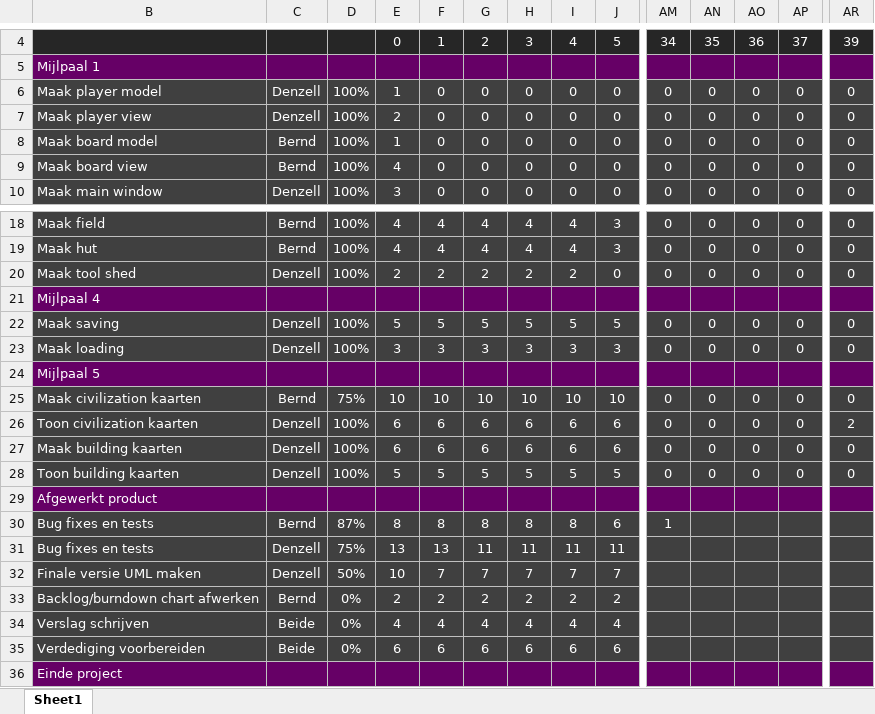
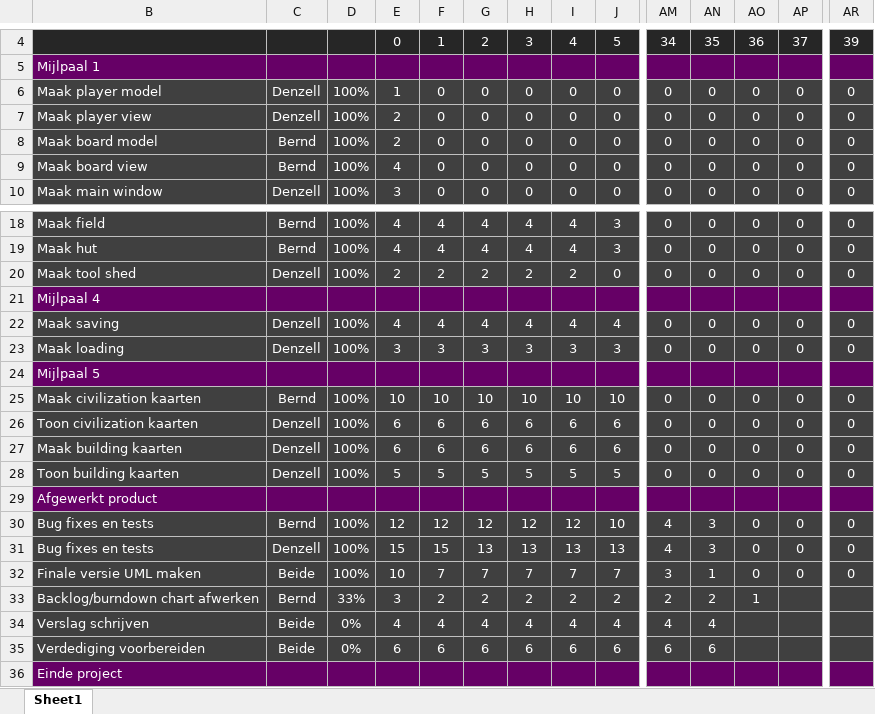
Before and after one commit to Scuffed-Boardgames/Qt-StoneAge, an Excel workbook: backlog_project.xlsx, sheet Sheet1, drawn as a sheet; only a part is shown, gaps mark what is left out; values as stored, in another font and other column widths than the file's, no borders; charts and pictures not drawn; removed rows and columns are numbered as before the commit, all else as after; rows hold the shown columns only; the diff covers the shown part only; the diff names each change by its address in the sheet, - before the commit and + after, or states it on an @@ line.

Commit message:
Update backlog_project.xlsx

```diff
--- a/backlog_project.xlsx (sheet Sheet1)
+++ b/backlog_project.xlsx (sheet Sheet1)
-E8: 1
+E8: 2
-E22: 5
+E22: 4
-F22: 5
+F22: 4
-G22: 5
+G22: 4
-H22: 5
+H22: 4
-I22: 5
+I22: 4
-J22: 5
+J22: 4
-D25: 75%
+D25: 100%
-AR26: 2
+AR26: 0
-row 30: Bug fixes en tests | Bernd | 87% | 8 | 8 | 8 | 8 | 8 | 6 | 1
-row 31: Bug fixes en tests | Denzell | 75% | 13 | 13 | 11 | 11 | 11 | 11
+row 30: Bug fixes en tests | Bernd | 100% | 12 | 12 | 12 | 12 | 12 | 10 | 4 | 3 | 0 | 0 | 0
+row 31: Bug fixes en tests | Denzell | 100% | 15 | 15 | 13 | 13 | 13 | 13 | 4 | 3 | 0 | 0 | 0
-C32: Denzell
+C32: Beide
-D32: 50%
+D32: 100%
-AM32: (empty)
+AM32: 3
-AN32: (empty)
+AN32: 1
-AO32: (empty)
+AO32: 0
-AP32: (empty)
+AP32: 0
-AR32: (empty)
+AR32: 0
-D33: 0%
+D33: 33%
-E33: 2
+E33: 3
-AM33: (empty)
+AM33: 2
-AN33: (empty)
+AN33: 2
-AO33: (empty)
+AO33: 1
-AM34: (empty)
+AM34: 4
-AN34: (empty)
+AN34: 4
-AM35: (empty)
+AM35: 6
-AN35: (empty)
+AN35: 6
```
Also changed, not shown: 41 edited cells elsewhere in this sheet, charts or pictures.
